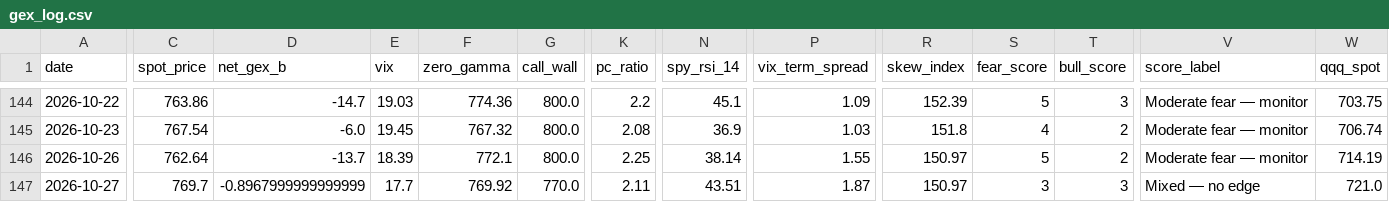
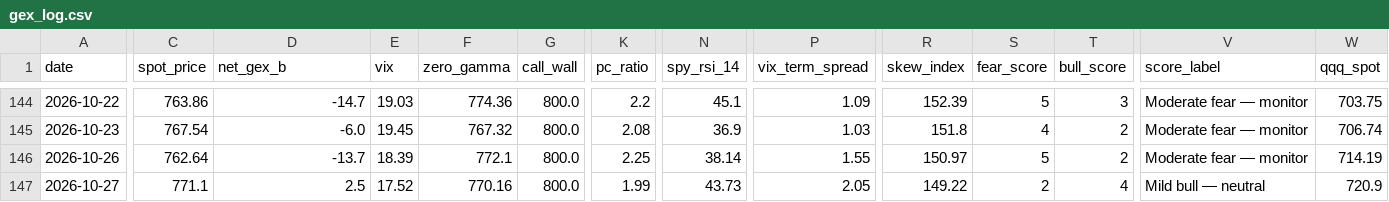
Before and after one commit to one7rade-byte/gex-tracker, a CSV file: gex_log.csv, drawn as a sheet; only a part is shown, gaps mark what is left out; the diff covers the shown part only; the diff names each change by its address in the sheet, - before the commit and + after, or states it on an @@ line.

```diff
--- a/gex_log.csv
+++ b/gex_log.csv
-C147 (spot_price): 769.7
+C147 (spot_price): 771.1
-D147 (net_gex_b): -0.8967999999999999
+D147 (net_gex_b): 2.5
-E147 (vix): 17.7
+E147 (vix): 17.52
-F147 (zero_gamma): 769.92
+F147 (zero_gamma): 770.16
-G147 (call_wall): 770.0
+G147 (call_wall): 800.0
-K147 (pc_ratio): 2.11
+K147 (pc_ratio): 1.99
-N147 (spy_rsi_14): 43.51
+N147 (spy_rsi_14): 43.73
-P147 (vix_term_spread): 1.87
+P147 (vix_term_spread): 2.05
-R147 (skew_index): 150.97
+R147 (skew_index): 149.22
-S147 (fear_score): 3
+S147 (fear_score): 2
-T147 (bull_score): 3
+T147 (bull_score): 4
-V147 (score_label): Mixed — no edge
+V147 (score_label): Mild bull — neutral
-W147 (qqq_spot): 721.0
+W147 (qqq_spot): 720.9
```
Also changed, not shown: 10 edited cells elsewhere in this file, regime_log.csv.
